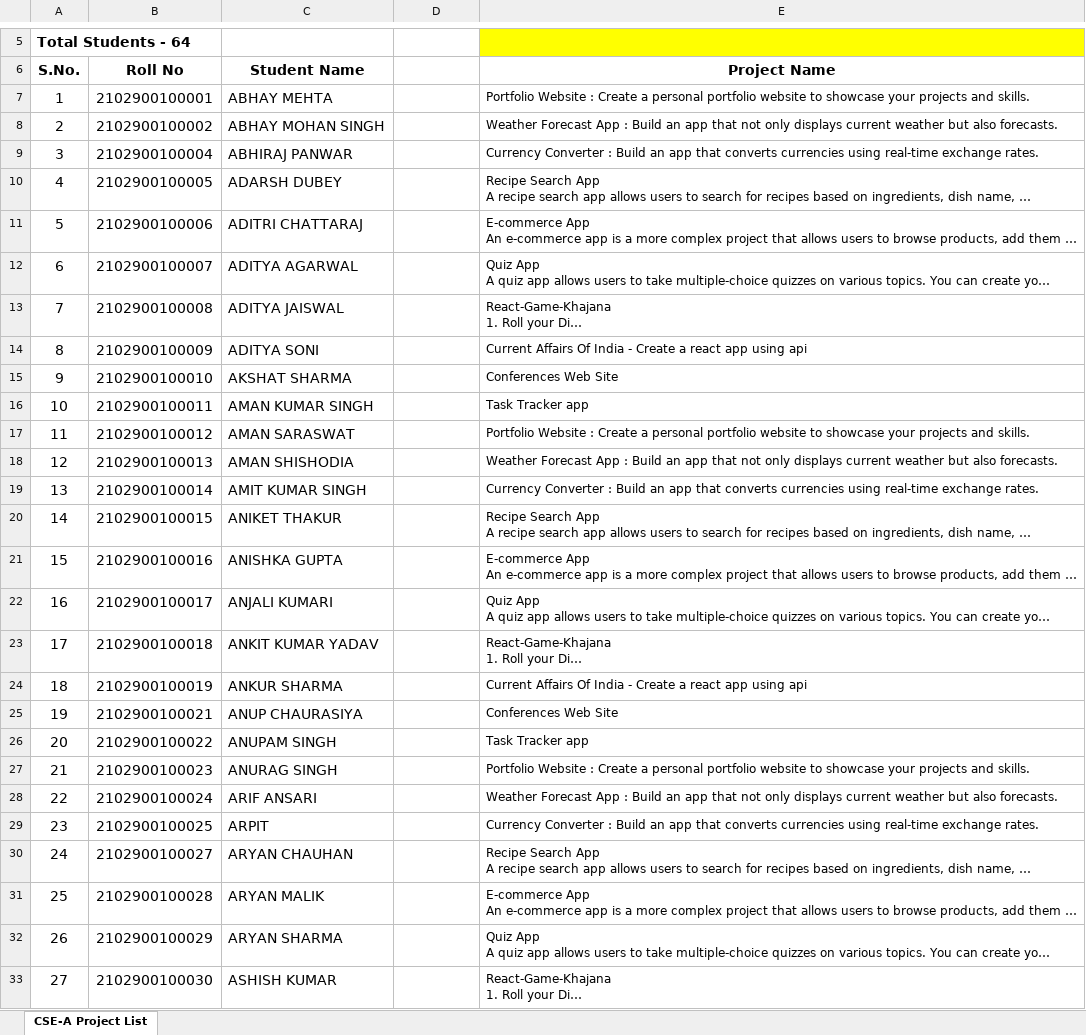
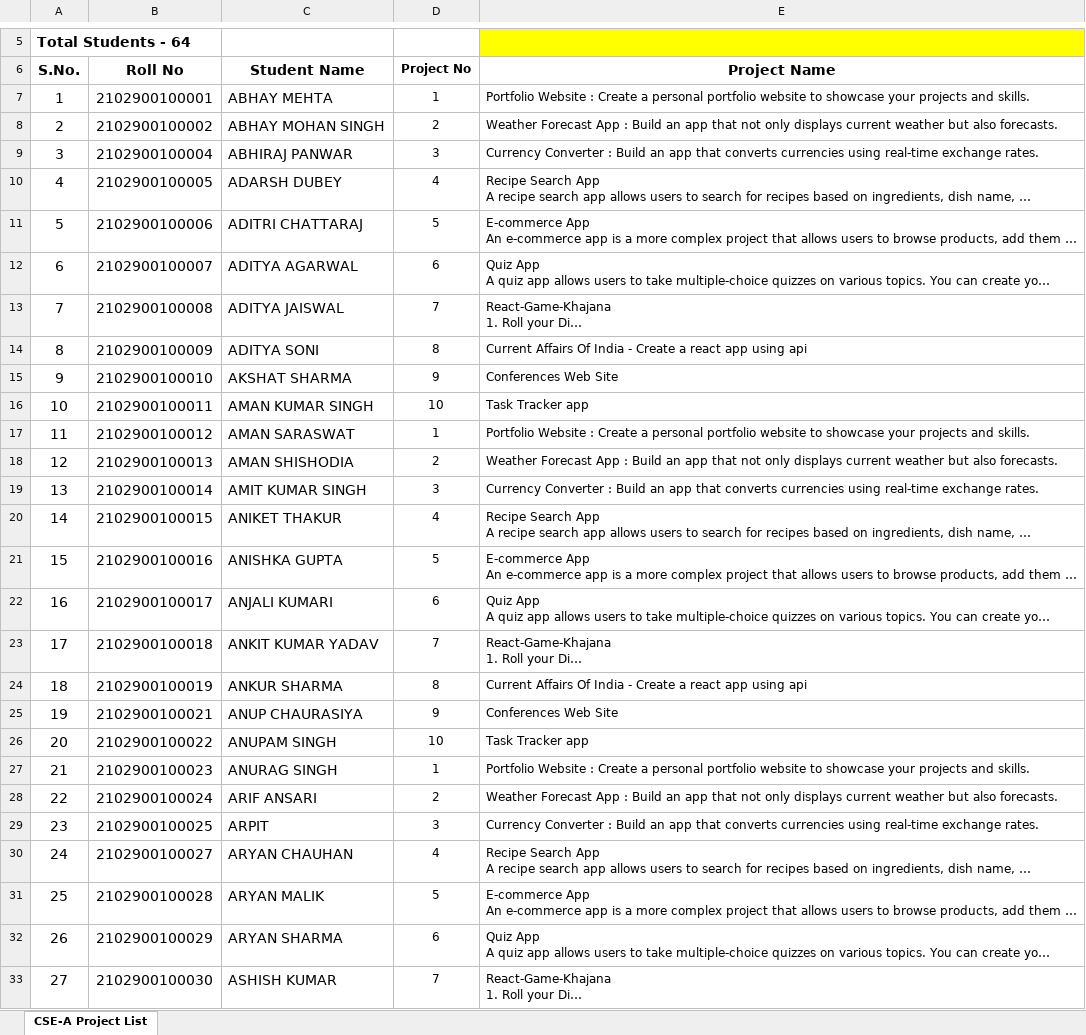
Before and after one commit to TechnicalCRC/CSEA2025Batch, an Excel workbook: Project List CSE-A-6th Sem.xlsx, sheet CSE-A Project List, drawn as a sheet; only a part is shown, gaps mark what is left out; long unchanged cells end in …; values as stored, in another font and other column widths than the file's, no borders; the diff covers the shown part only; the diff names each change by its address in the sheet, - before the commit and + after, or states it on an @@ line.

Commit message:
Project List CSE - A

```diff
--- a/Project List CSE-A-6th Sem.xlsx (sheet CSE-A Project List)
+++ b/Project List CSE-A-6th Sem.xlsx (sheet CSE-A Project List)
-D6: (empty)
+D6: Project No
-D7 (Project No): (empty)
+D7 (Project No): 1
-D8 (Project No): (empty)
+D8 (Project No): 2
-D9 (Project No): (empty)
+D9 (Project No): 3
-D10 (Project No): (empty)
+D10 (Project No): 4
-D11 (Project No): (empty)
+D11 (Project No): 5
-D12 (Project No): (empty)
+D12 (Project No): 6
-D13 (Project No): (empty)
+D13 (Project No): 7
-D14 (Project No): (empty)
+D14 (Project No): 8
-D15 (Project No): (empty)
+D15 (Project No): 9
-D16 (Project No): (empty)
+D16 (Project No): 10
-D17 (Project No): (empty)
+D17 (Project No): 1
-D18 (Project No): (empty)
+D18 (Project No): 2
-D19 (Project No): (empty)
+D19 (Project No): 3
-D20 (Project No): (empty)
+D20 (Project No): 4
-D21 (Project No): (empty)
+D21 (Project No): 5
-D22 (Project No): (empty)
+D22 (Project No): 6
-D23 (Project No): (empty)
+D23 (Project No): 7
-D24 (Project No): (empty)
+D24 (Project No): 8
-D25 (Project No): (empty)
+D25 (Project No): 9
-D26 (Project No): (empty)
+D26 (Project No): 10
-D27 (Project No): (empty)
+D27 (Project No): 1
-D28 (Project No): (empty)
+D28 (Project No): 2
-D29 (Project No): (empty)
+D29 (Project No): 3
-D30 (Project No): (empty)
+D30 (Project No): 4
-D31 (Project No): (empty)
+D31 (Project No): 5
-D32 (Project No): (empty)
+D32 (Project No): 6
-D33 (Project No): (empty)
+D33 (Project No): 7
```
Also changed, not shown: 37 edited cells elsewhere in this sheet.
